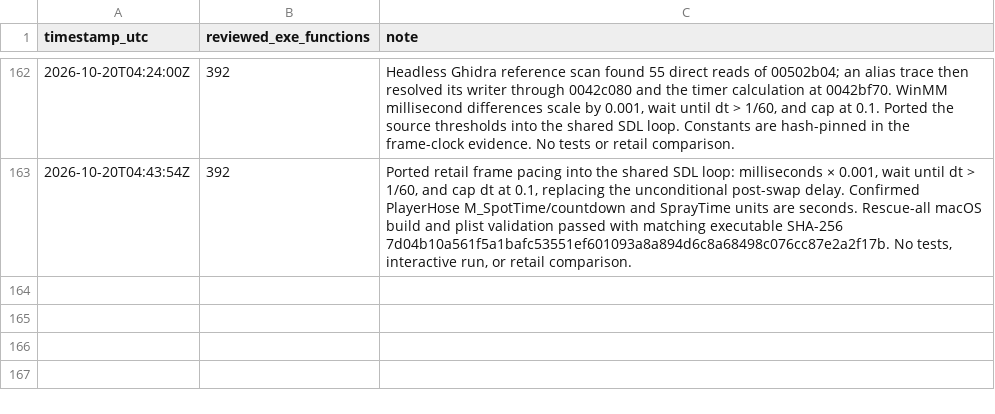
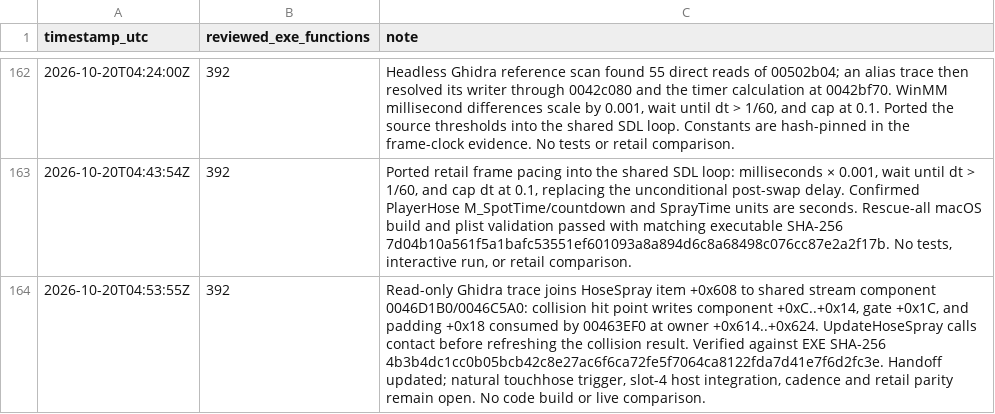
Before and after one commit to JacobPilawa/fdny-maps, a CSV file: decomp_revised/tracker/progress_history.csv, drawn as a sheet; only a part is shown, gaps mark what is left out; the diff names each change by its address in the sheet, - before the commit and + after, or states it on an @@ line.

Commit message:
Trace HoseSpray contact component alias

```diff
--- a/decomp_revised/tracker/progress_history.csv
+++ b/decomp_revised/tracker/progress_history.csv
+row 164: 2026-10-20T04:53:55Z | 392 | Read-only Ghidra trace joins HoseSpray item +0x608 to shared stream component 0046D1B0/0046C5A0: collision hit point writes component +0xC..+0x14, gate +0x1C, and padding +0x18 consumed by 00463EF0 at owner +0x614..+0x624. UpdateHoseSpray calls contact before refreshing the collision result. Verified against EXE SHA-256 4b3b4dc1cc0b05bcb42c8e27ac6f6ca72fe5f7064ca8122fda7d41e7f6d2fc3e. Handoff updated; natural touchhose trigger, slot-4 host integration, cadence and retail parity remain open. No code build or live comparison.
```
Also changed, not shown: 5 other files.
